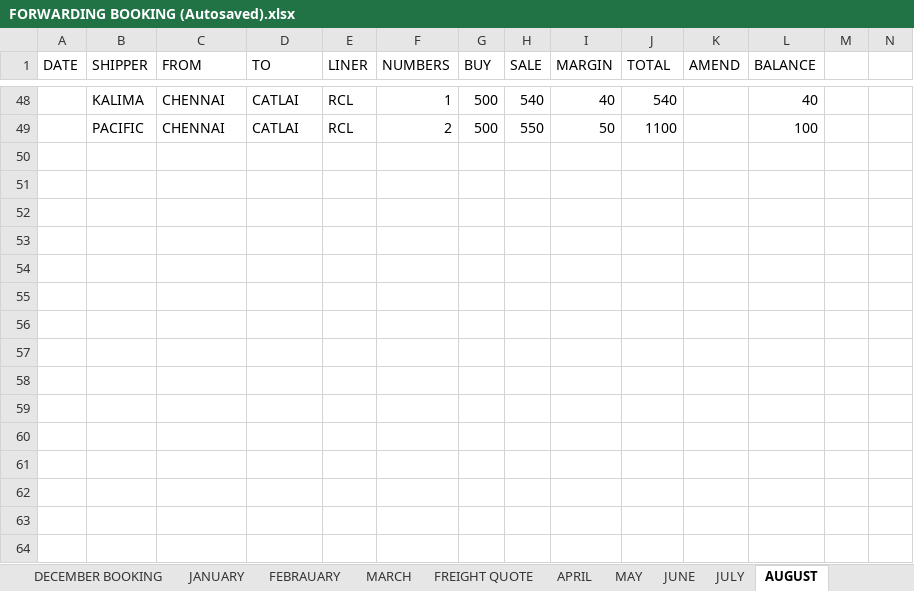
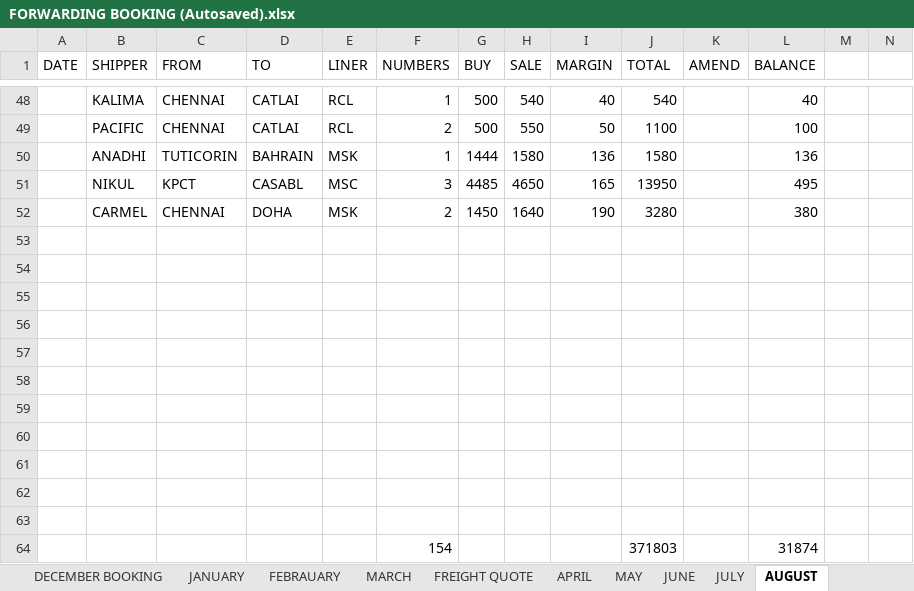
Before and after one commit to Suresh-1983/Forwarding-Booking, an Excel workbook: FORWARDING BOOKING (Autosaved).xlsx, sheet AUGUST, drawn as a sheet; only a part is shown, gaps mark what is left out; values as stored, in another font and other column widths than the file's, no borders; rows hold the shown columns only; the diff names each change by its address in the sheet, - before the commit and + after, or states it on an @@ line.

```diff
--- a/FORWARDING BOOKING (Autosaved).xlsx (sheet AUGUST)
+++ b/FORWARDING BOOKING (Autosaved).xlsx (sheet AUGUST)
+row 50:  | ANADHI | TUTICORIN | BAHRAIN | MSK | 1 | 1444 | 1580 | 136 | 1580 |  | 136
+row 51:  | NIKUL | KPCT | CASABL | MSC | 3 | 4485 | 4650 | 165 | 13950 |  | 495
+row 52:  | CARMEL | CHENNAI | DOHA | MSK | 2 | 1450 | 1640 | 190 | 3280 |  | 380
+row 53: (empty)
+row 54: (empty)
+row 55: (empty)
+row 56: (empty)
+row 57: (empty)
+row 58: (empty)
+row 59: (empty)
+row 60: (empty)
+row 61: (empty)
+row 62: (empty)
+row 63: (empty)
+row 64:  |  |  |  |  | 154 |  |  |  | 371803 |  | 31874
```
Also changed, not shown: sheet COMMIT, sheet OUTSTANDING, sheet KALIMA FORWARDING, sheet NOMINATION.
